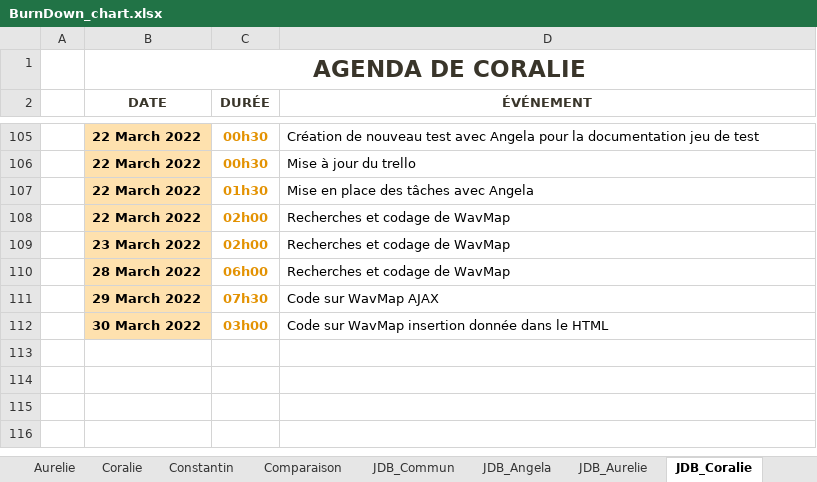
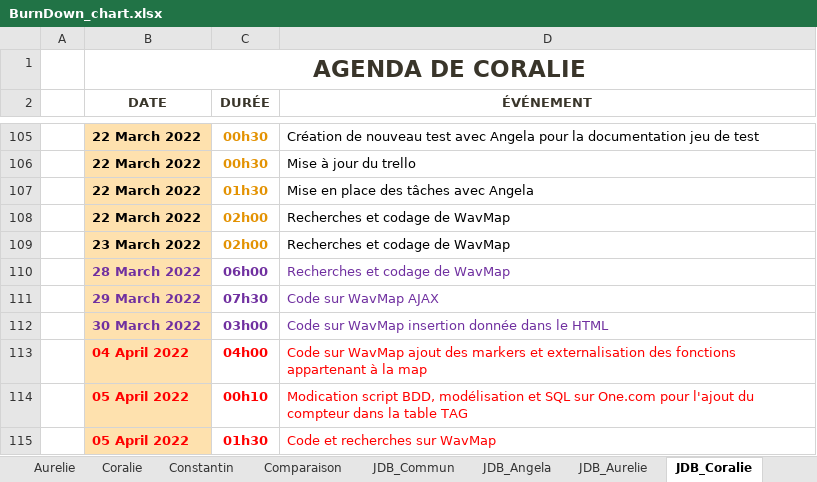
Before and after one commit to ConstantinHrrmn/WavContact, an Excel workbook: Documents/Scrum/BurnDown_chart.xlsx, sheet JDB_Coralie, drawn as a sheet; only a part is shown, gaps mark what is left out; values as stored, in another font and other column widths than the file's, no borders; table styles not drawn; the diff names each change by its address in the sheet, - before the commit and + after, or states it on an @@ line.

```diff
--- a/Documents/Scrum/BurnDown_chart.xlsx (sheet JDB_Coralie)
+++ b/Documents/Scrum/BurnDown_chart.xlsx (sheet JDB_Coralie)
-B110:B112 text colour: black
+B110:B112 text colour: #7030A0
-C110:C112 text colour: #E39202
+C110:C112 text colour: #7030A0
-D110:D112 text colour: black
+D110:D112 text colour: #7030A0
+row 113:  | 04 April 2022 | 04h00 | Code sur WavMap ajout des markers et externalisation des fonctions appartenant à la map
+row 114:  | 05 April 2022 | 00h10 | Modication script BDD, modélisation et SQL sur One.com pour l'ajout du compteur dans la table TAG
+row 115:  | 05 April 2022 | 01h30 | Code et recherches sur WavMap
```
Also changed, not shown: sheet JDB_Angela, sheet JDB_Aurelie, sheet JDB_Commun.
